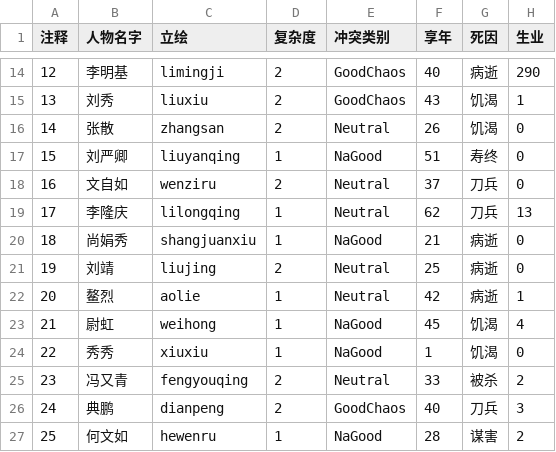
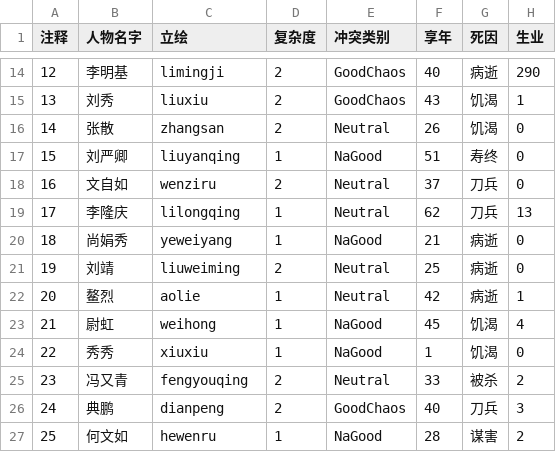
Before and after one commit to bennychen/global-game-jam-2022, a CSV file: Assets/Resources/CharConfig.csv, drawn as a sheet; only a part is shown, gaps mark what is left out; the diff names each change by its address in the sheet, - before the commit and + after, or states it on an @@ line.

Commit message:
fixed name changed issues

```diff
--- a/Assets/Resources/CharConfig.csv
+++ b/Assets/Resources/CharConfig.csv
-C20 (立绘): shangjuanxiu
+C20 (立绘): yeweiyang
-C21 (立绘): liujing
+C21 (立绘): liuweiming
```
